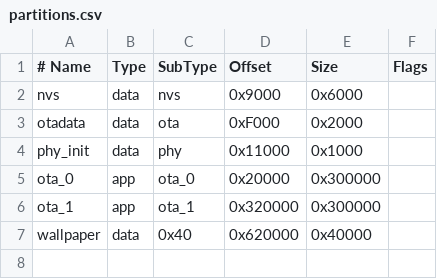
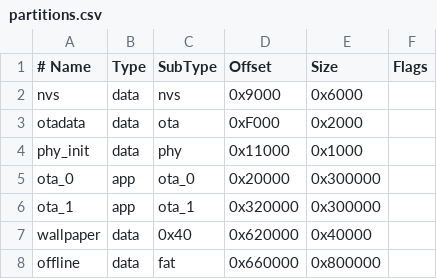
Before and after one commit to 81823650800wzy-sketch/LabCapsule, a CSV file: firmware/partitions.csv, drawn as a sheet.

Commit message:
feat: add offline experiments and extensible hardware input

```diff
--- a/firmware/partitions.csv
+++ b/firmware/partitions.csv
@@ -7 +7,2 @@ ota_1,       app,  ota_1,   0x320000, 0x300000,
 wallpaper,   data, 0x40,    0x620000, 0x40000,
+offline,     data, fat,     0x660000, 0x800000,
```
Also changed, not shown: 18 other files.
